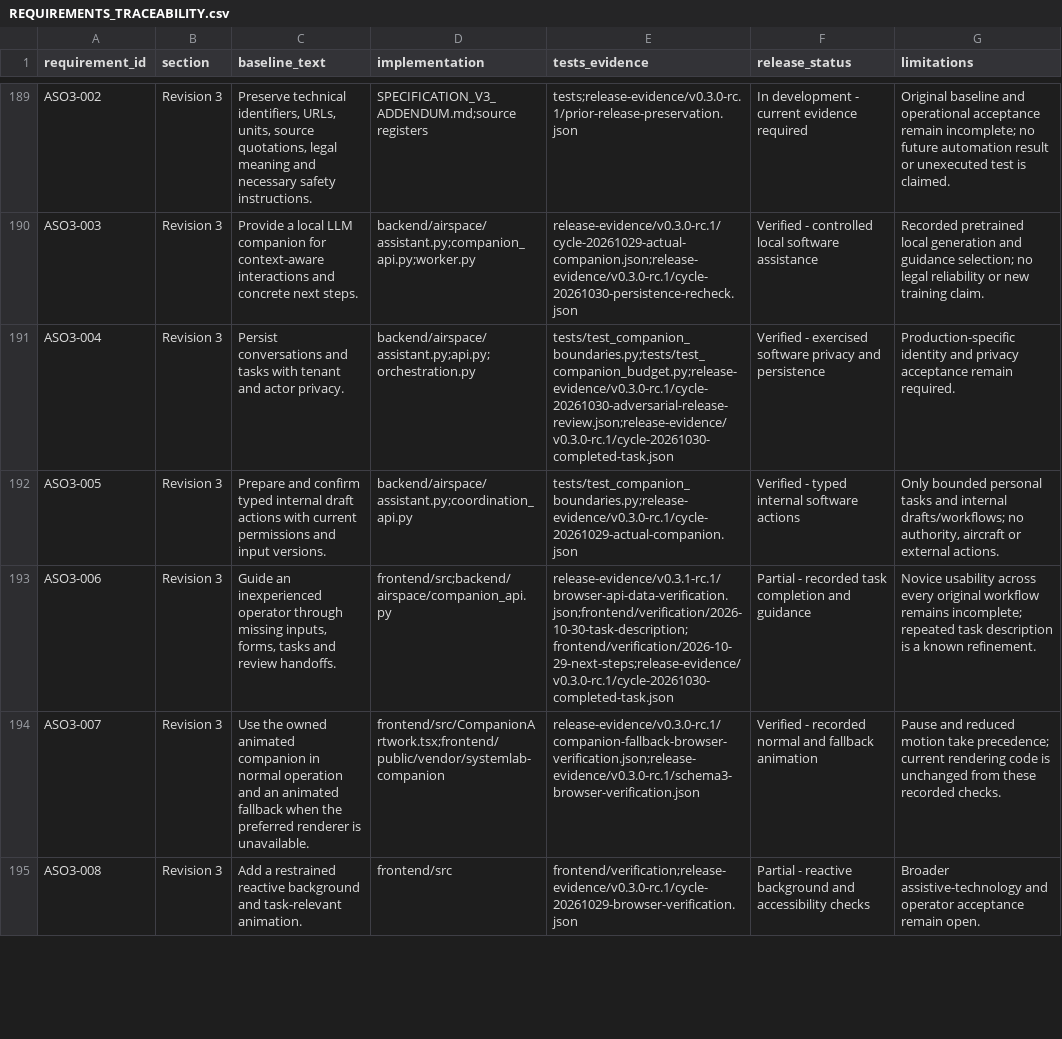
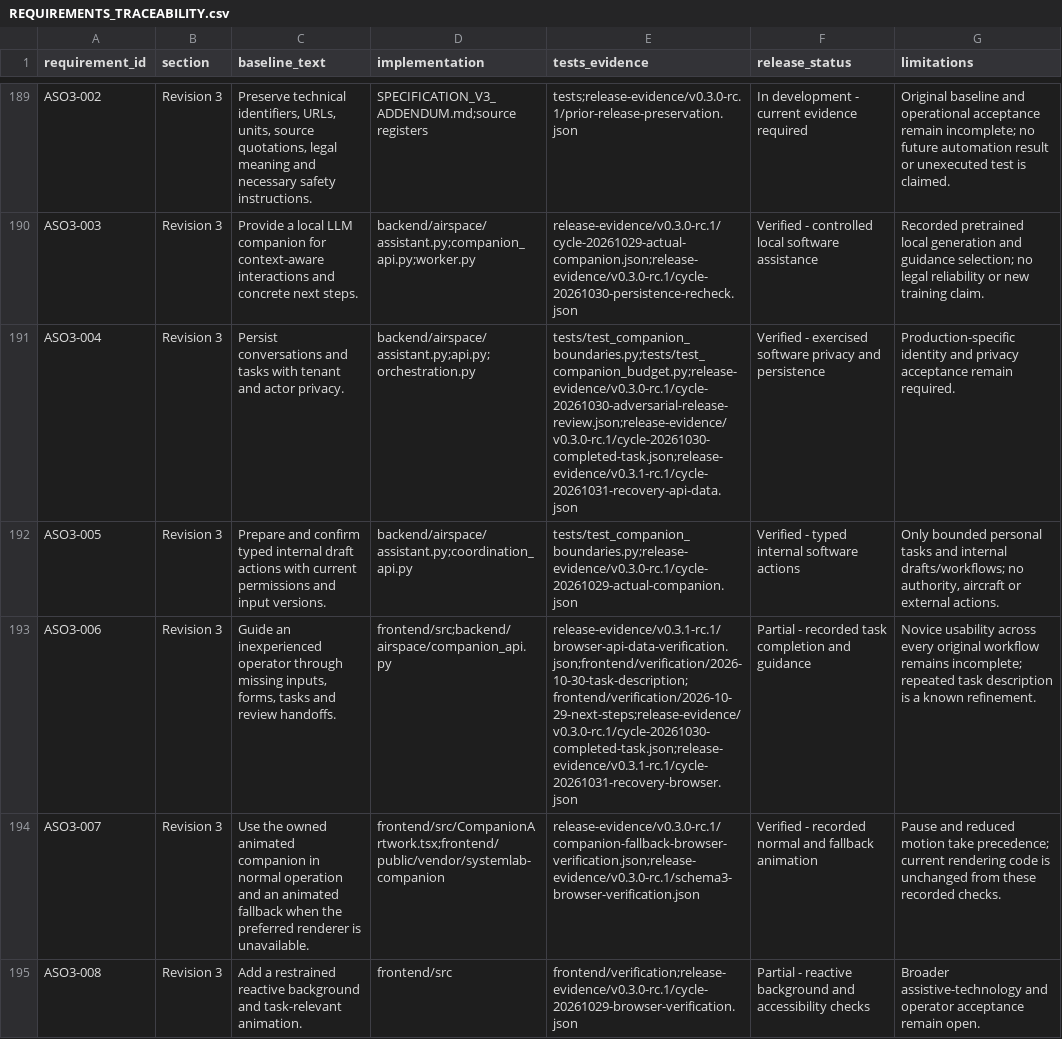
Before and after one commit to michelegiletto-beep/airspace-operations, a CSV file: REQUIREMENTS_TRACEABILITY.csv, drawn as a sheet; only a part is shown, gaps mark what is left out; the diff covers the shown part only; the diff names each change by its address in the sheet, - before the commit and + after, or states it on an @@ line.

Commit message:
Record disk recovery, verified media guard and prepared Hub presentations

```diff
--- a/REQUIREMENTS_TRACEABILITY.csv
+++ b/REQUIREMENTS_TRACEABILITY.csv
-E191 (tests_evidence): tests/test_companion_boundaries.py;tests/test_companion_budget.py;release-evidence/v0.3.0-rc.1/cycle-20261030-adversarial-release-review.json;release-evidence/v0.3.0-rc.1/cycle-20261030-completed-task.json
+E191 (tests_evidence): tests/test_companion_boundaries.py;tests/test_companion_budget.py;release-evidence/v0.3.0-rc.1/cycle-20261030-adversarial-release-review.json;release-evidence/v0.3.0-rc.1/cycle-20261030-completed-task.json;release-evidence/v0.3.1-rc.1/cycle-20261031-recovery-api-data.json
-E193 (tests_evidence): release-evidence/v0.3.1-rc.1/browser-api-data-verification.json;frontend/verification/2026-10-30-task-description;frontend/verification/2026-10-29-next-steps;release-evidence/v0.3.0-rc.1/cycle-20261030-completed-task.json
+E193 (tests_evidence): release-evidence/v0.3.1-rc.1/browser-api-data-verification.json;frontend/verification/2026-10-30-task-description;frontend/verification/2026-10-29-next-steps;release-evidence/v0.3.0-rc.1/cycle-20261030-completed-task.json;release-evidence/v0.3.1-rc.1/cycle-20261031-recovery-browser.json
```
Also changed, not shown: 4 edited cells elsewhere in this file, 45 other files.
